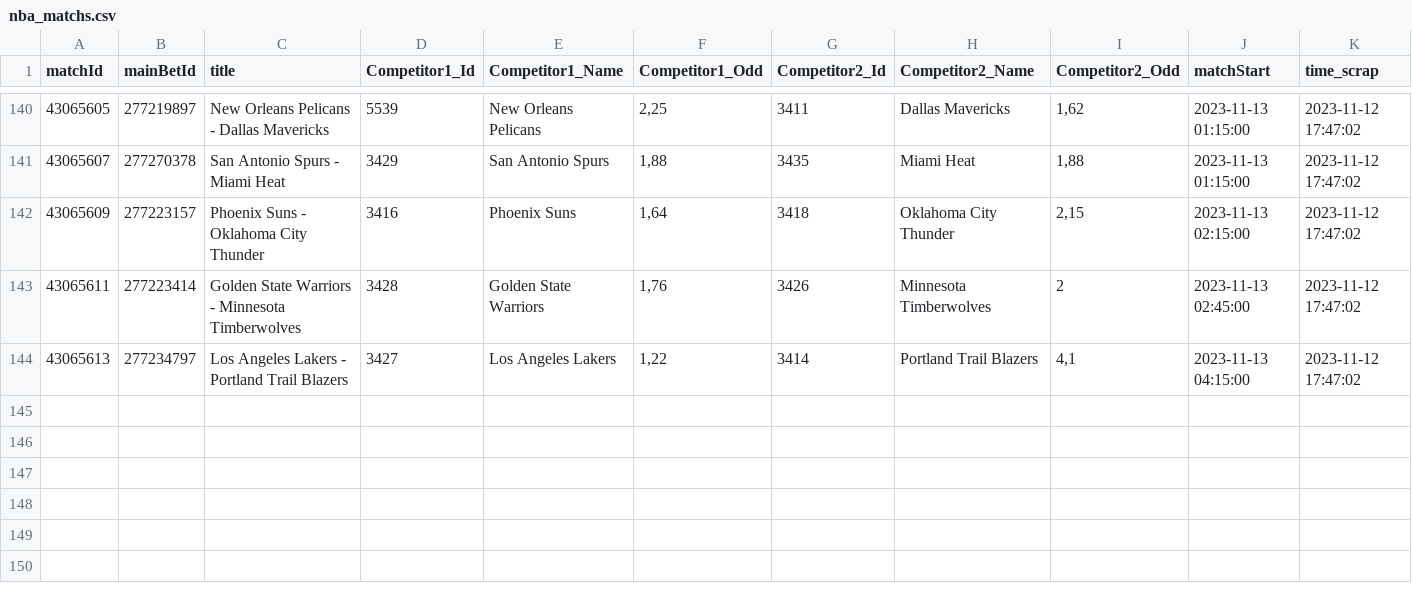
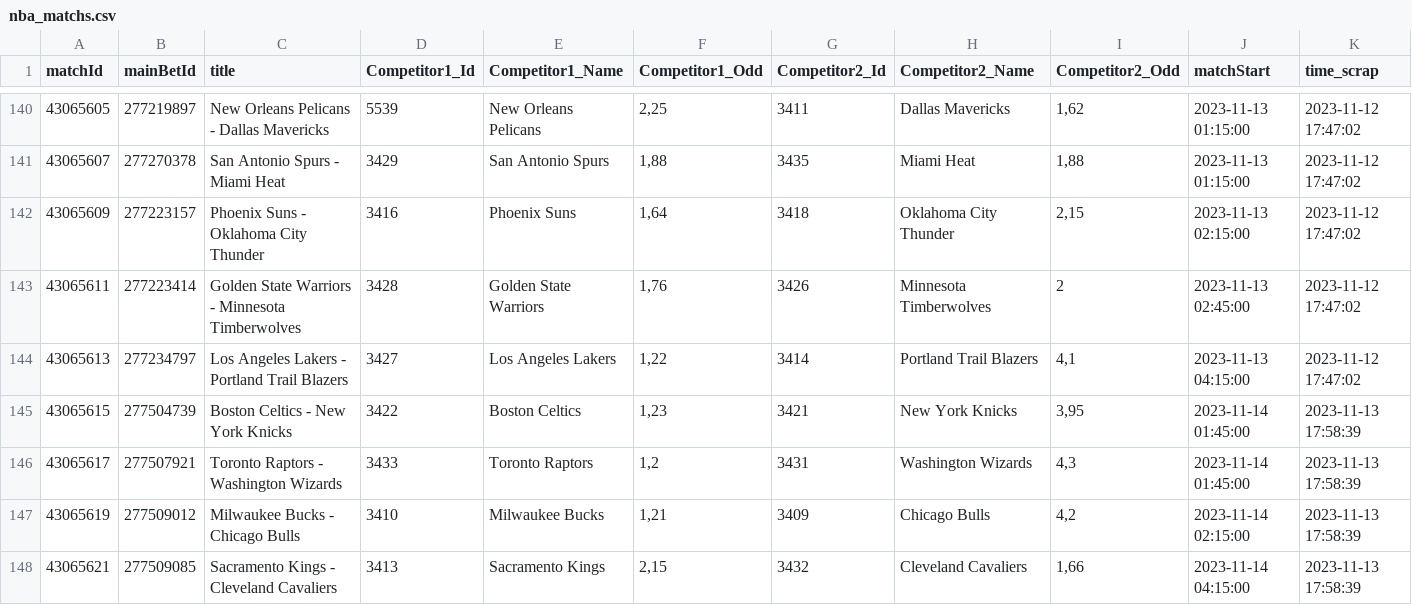
Before and after one commit to Alexis-vs/winaRaque, a CSV file: inst/extdata/nba_matchs.csv, drawn as a sheet; only a part is shown, gaps mark what is left out.

Commit message:
Add nba matchs in data

```diff
--- a/inst/extdata/nba_matchs.csv
+++ b/inst/extdata/nba_matchs.csv
@@ -144 +144,5 @@
 "43065613";"277234797";"Los Angeles Lakers - Portland Trail Blazers";"3427";"Los Angeles Lakers";1,22;"3414";"Portland Trail Blazers";4,1;2023-11-13 04:15:00;2023-11-12 17:47:02
+"43065615";"277504739";"Boston Celtics - New York Knicks";"3422";"Boston Celtics";1,23;"3421";"New York Knicks";3,95;2023-11-14 01:45:00;2023-11-13 17:58:39
+"43065617";"277507921";"Toronto Raptors - Washington Wizards";"3433";"Toronto Raptors";1,2;"3431";"Washington Wizards";4,3;2023-11-14 01:45:00;2023-11-13 17:58:39
+"43065619";"277509012";"Milwaukee Bucks - Chicago Bulls";"3410";"Milwaukee Bucks";1,21;"3409";"Chicago Bulls";4,2;2023-11-14 02:15:00;2023-11-13 17:58:39
+"43065621";"277509085";"Sacramento Kings - Cleveland Cavaliers";"3413";"Sacramento Kings";2,15;"3432";"Cleveland Cavaliers";1,66;2023-11-14 04:15:00;2023-11-13 17:58:39
```
Also changed, not shown: 1 other file.
